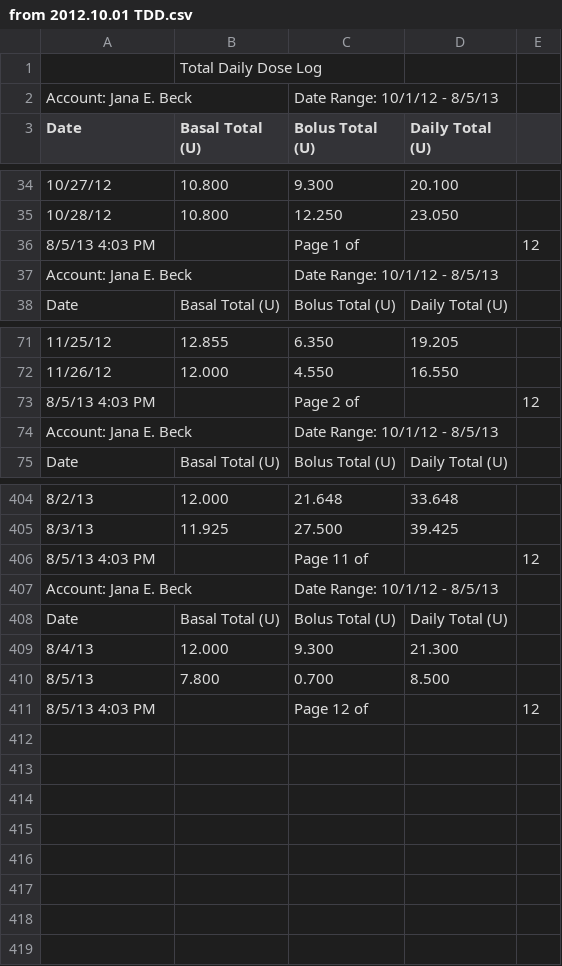
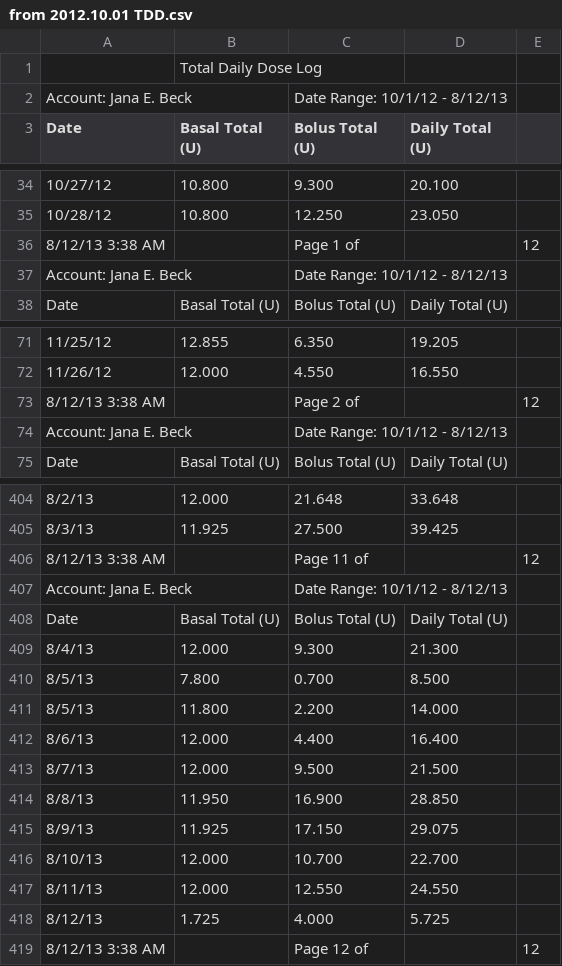
Before and after one commit to dmblue12/iPancreas-archive, a CSV file: public/from 2012.10.01 TDD.csv, drawn as a sheet; only a part is shown, gaps mark what is left out; addresses are those after the commit; the diff covers the shown part only; the diff names each change by its address in the sheet, - before the commit and + after, or states it on an @@ line.

```diff
--- a/public/from 2012.10.01 TDD.csv
+++ b/public/from 2012.10.01 TDD.csv
-C2 (Bolus Total (U)): Date Range: 10/1/12 - 8/5/13
+C2 (Bolus Total (U)): Date Range: 10/1/12 - 8/12/13
-A36 (Date): 8/5/13 4:03 PM
+A36 (Date): 8/12/13 3:38 AM
-C37 (Bolus Total (U)): Date Range: 10/1/12 - 8/5/13
+C37 (Bolus Total (U)): Date Range: 10/1/12 - 8/12/13
-A73 (Date): 8/5/13 4:03 PM
+A73 (Date): 8/12/13 3:38 AM
-C74 (Bolus Total (U)): Date Range: 10/1/12 - 8/5/13
+C74 (Bolus Total (U)): Date Range: 10/1/12 - 8/12/13
-A406 (Date): 8/5/13 4:03 PM
+A406 (Date): 8/12/13 3:38 AM
-C407 (Bolus Total (U)): Date Range: 10/1/12 - 8/5/13
+C407 (Bolus Total (U)): Date Range: 10/1/12 - 8/12/13
+row 411: 8/5/13 | 11.800 | 2.200 | 14.000
+row 412: 8/6/13 | 12.000 | 4.400 | 16.400
+row 413: 8/7/13 | 12.000 | 9.500 | 21.500
+row 414: 8/8/13 | 11.950 | 16.900 | 28.850
+row 415: 8/9/13 | 11.925 | 17.150 | 29.075
+row 416: 8/10/13 | 12.000 | 10.700 | 22.700
+row 417: 8/11/13 | 12.000 | 12.550 | 24.550
+row 418: 8/12/13 | 1.725 | 4.000 | 5.725
-A419 (Date): 8/5/13 4:03 PM
+A419 (Date): 8/12/13 3:38 AM
```
Also changed, not shown: 16 edited cells elsewhere in this file, public/from 2012.10.01 BG.csv.
